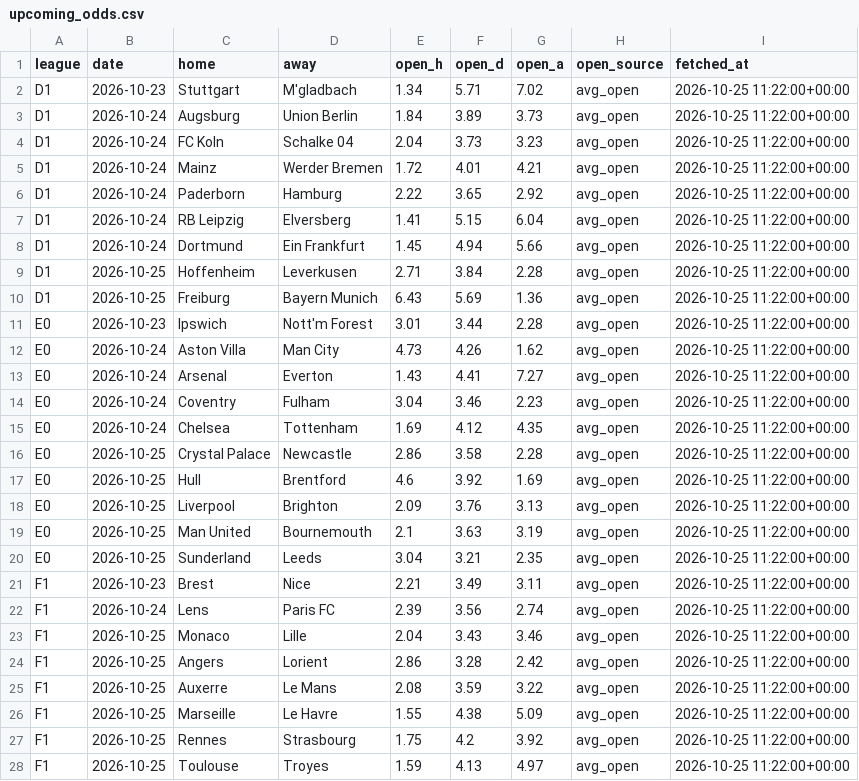
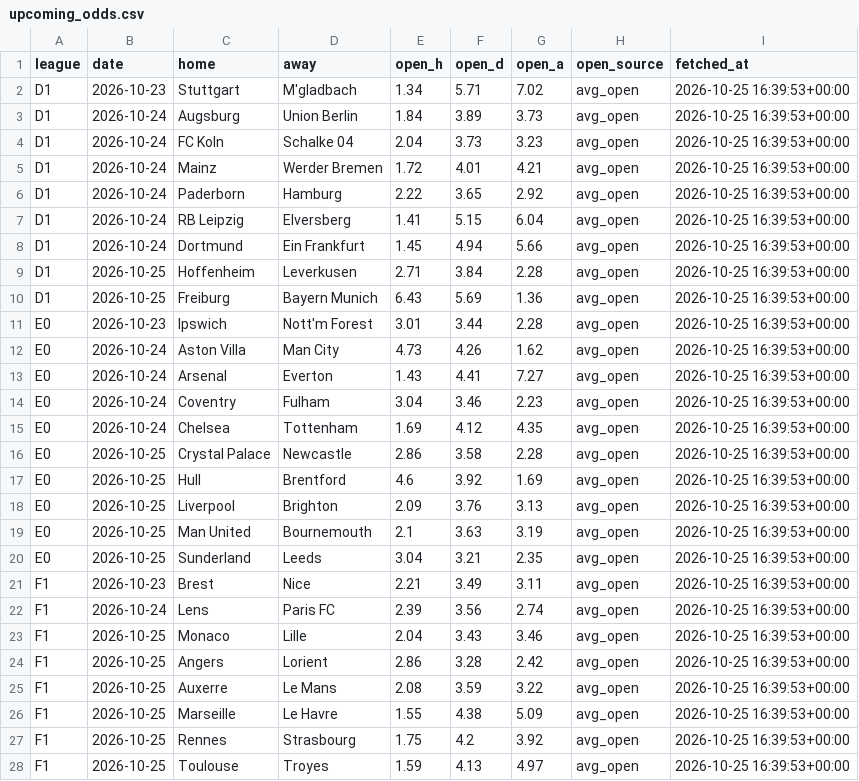
Before and after one commit to francyrussotti/forecast1x2, a CSV file: data/processed/upcoming_odds.csv, drawn as a sheet; only a part is shown; the diff covers the shown part only.

```diff
--- a/data/processed/upcoming_odds.csv
+++ b/data/processed/upcoming_odds.csv
@@ -1,28 +1,28 @@
 league,date,home,away,open_h,open_d,open_a,open_source,fetched_at
-D1,2026-10-23,Stuttgart,M'gladbach,1.34,5.71,7.02,avg_open,2026-10-25 11:22:00+00:00
-D1,2026-10-24,Augsburg,Union Berlin,1.84,3.89,3.73,avg_open,2026-10-25 11:22:00+00:00
-D1,2026-10-24,FC Koln,Schalke 04,2.04,3.73,3.23,avg_open,2026-10-25 11:22:00+00:00
-D1,2026-10-24,Mainz,Werder Bremen,1.72,4.01,4.21,avg_open,2026-10-25 11:22:00+00:00
-D1,2026-10-24,Paderborn,Hamburg,2.22,3.65,2.92,avg_open,2026-10-25 11:22:00+00:00
-D1,2026-10-24,RB Leipzig,Elversberg,1.41,5.15,6.04,avg_open,2026-10-25 11:22:00+00:00
-D1,2026-10-24,Dortmund,Ein Frankfurt,1.45,4.94,5.66,avg_open,2026-10-25 11:22:00+00:00
-D1,2026-10-25,Hoffenheim,Leverkusen,2.71,3.84,2.28,avg_open,2026-10-25 11:22:00+00:00
-D1,2026-10-25,Freiburg,Bayern Munich,6.43,5.69,1.36,avg_open,2026-10-25 11:22:00+00:00
-E0,2026-10-23,Ipswich,Nott'm Forest,3.01,3.44,2.28,avg_open,2026-10-25 11:22:00+00:00
-E0,2026-10-24,Aston Villa,Man City,4.73,4.26,1.62,avg_open,2026-10-25 11:22:00+00:00
-E0,2026-10-24,Arsenal,Everton,1.43,4.41,7.27,avg_open,2026-10-25 11:22:00+00:00
-E0,2026-10-24,Coventry,Fulham,3.04,3.46,2.23,avg_open,2026-10-25 11:22:00+00:00
-E0,2026-10-24,Chelsea,Tottenham,1.69,4.12,4.35,avg_open,2026-10-25 11:22:00+00:00
-E0,2026-10-25,Crystal Palace,Newcastle,2.86,3.58,2.28,avg_open,2026-10-25 11:22:00+00:00
-E0,2026-10-25,Hull,Brentford,4.6,3.92,1.69,avg_open,2026-10-25 11:22:00+00:00
-E0,2026-10-25,Liverpool,Brighton,2.09,3.76,3.13,avg_open,2026-10-25 11:22:00+00:00
-E0,2026-10-25,Man United,Bournemouth,2.1,3.63,3.19,avg_open,2026-10-25 11:22:00+00:00
-E0,2026-10-25,Sunderland,Leeds,3.04,3.21,2.35,avg_open,2026-10-25 11:22:00+00:00
-F1,2026-10-23,Brest,Nice,2.21,3.49,3.11,avg_open,2026-10-25 11:22:00+00:00
-F1,2026-10-24,Lens,Paris FC,2.39,3.56,2.74,avg_open,2026-10-25 11:22:00+00:00
-F1,2026-10-25,Monaco,Lille,2.04,3.43,3.46,avg_open,2026-10-25 11:22:00+00:00
-F1,2026-10-25,Angers,Lorient,2.86,3.28,2.42,avg_open,2026-10-25 11:22:00+00:00
-F1,2026-10-25,Auxerre,Le Mans,2.08,3.59,3.22,avg_open,2026-10-25 11:22:00+00:00
-F1,2026-10-25,Marseille,Le Havre,1.55,4.38,5.09,avg_open,2026-10-25 11:22:00+00:00
-F1,2026-10-25,Rennes,Strasbourg,1.75,4.2,3.92,avg_open,2026-10-25 11:22:00+00:00
-F1,2026-10-25,Toulouse,Troyes,1.59,4.13,4.97,avg_open,2026-10-25 11:22:00+00:00
+D1,2026-10-23,Stuttgart,M'gladbach,1.34,5.71,7.02,avg_open,2026-10-25 16:39:53+00:00
+D1,2026-10-24,Augsburg,Union Berlin,1.84,3.89,3.73,avg_open,2026-10-25 16:39:53+00:00
+D1,2026-10-24,FC Koln,Schalke 04,2.04,3.73,3.23,avg_open,2026-10-25 16:39:53+00:00
+D1,2026-10-24,Mainz,Werder Bremen,1.72,4.01,4.21,avg_open,2026-10-25 16:39:53+00:00
+D1,2026-10-24,Paderborn,Hamburg,2.22,3.65,2.92,avg_open,2026-10-25 16:39:53+00:00
+D1,2026-10-24,RB Leipzig,Elversberg,1.41,5.15,6.04,avg_open,2026-10-25 16:39:53+00:00
+D1,2026-10-24,Dortmund,Ein Frankfurt,1.45,4.94,5.66,avg_open,2026-10-25 16:39:53+00:00
+D1,2026-10-25,Hoffenheim,Leverkusen,2.71,3.84,2.28,avg_open,2026-10-25 16:39:53+00:00
+D1,2026-10-25,Freiburg,Bayern Munich,6.43,5.69,1.36,avg_open,2026-10-25 16:39:53+00:00
+E0,2026-10-23,Ipswich,Nott'm Forest,3.01,3.44,2.28,avg_open,2026-10-25 16:39:53+00:00
+E0,2026-10-24,Aston Villa,Man City,4.73,4.26,1.62,avg_open,2026-10-25 16:39:53+00:00
+E0,2026-10-24,Arsenal,Everton,1.43,4.41,7.27,avg_open,2026-10-25 16:39:53+00:00
+E0,2026-10-24,Coventry,Fulham,3.04,3.46,2.23,avg_open,2026-10-25 16:39:53+00:00
+E0,2026-10-24,Chelsea,Tottenham,1.69,4.12,4.35,avg_open,2026-10-25 16:39:53+00:00
+E0,2026-10-25,Crystal Palace,Newcastle,2.86,3.58,2.28,avg_open,2026-10-25 16:39:53+00:00
+E0,2026-10-25,Hull,Brentford,4.6,3.92,1.69,avg_open,2026-10-25 16:39:53+00:00
+E0,2026-10-25,Liverpool,Brighton,2.09,3.76,3.13,avg_open,2026-10-25 16:39:53+00:00
+E0,2026-10-25,Man United,Bournemouth,2.1,3.63,3.19,avg_open,2026-10-25 16:39:53+00:00
+E0,2026-10-25,Sunderland,Leeds,3.04,3.21,2.35,avg_open,2026-10-25 16:39:53+00:00
+F1,2026-10-23,Brest,Nice,2.21,3.49,3.11,avg_open,2026-10-25 16:39:53+00:00
+F1,2026-10-24,Lens,Paris FC,2.39,3.56,2.74,avg_open,2026-10-25 16:39:53+00:00
+F1,2026-10-25,Monaco,Lille,2.04,3.43,3.46,avg_open,2026-10-25 16:39:53+00:00
+F1,2026-10-25,Angers,Lorient,2.86,3.28,2.42,avg_open,2026-10-25 16:39:53+00:00
+F1,2026-10-25,Auxerre,Le Mans,2.08,3.59,3.22,avg_open,2026-10-25 16:39:53+00:00
+F1,2026-10-25,Marseille,Le Havre,1.55,4.38,5.09,avg_open,2026-10-25 16:39:53+00:00
+F1,2026-10-25,Rennes,Strasbourg,1.75,4.2,3.92,avg_open,2026-10-25 16:39:53+00:00
+F1,2026-10-25,Toulouse,Troyes,1.59,4.13,4.97,avg_open,2026-10-25 16:39:53+00:00
```
Also changed, not shown: 21 edited cells elsewhere in this file, outputs/fair_odds.csv, outputs/predictions.csv, 3 other files.
